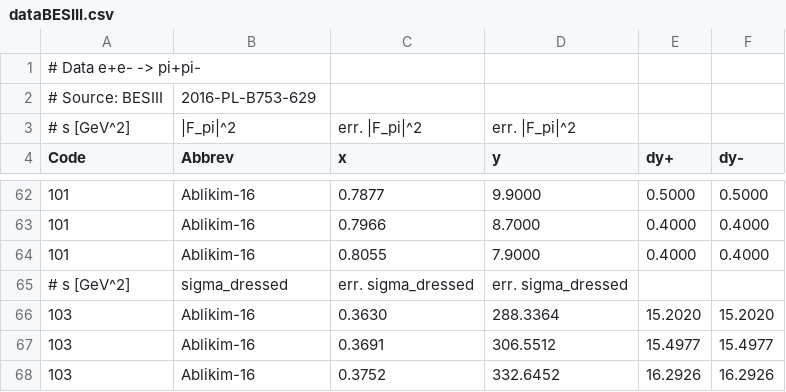
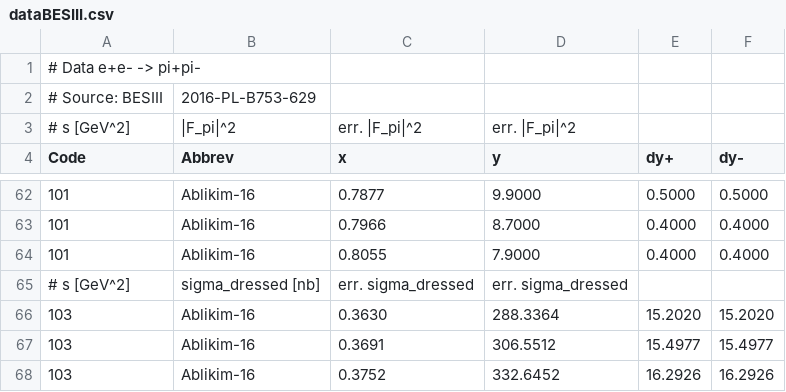
Before and after one commit to Mezek/datalock, a CSV file: pions/dataBESIII.csv, drawn as a sheet; only a part is shown, gaps mark what is left out.

```diff
--- a/pions/dataBESIII.csv
+++ b/pions/dataBESIII.csv
@@ -64,3 +64,3 @@ Code,Abbrev,x,y,dy+,dy-
 101,Ablikim-16,0.8055,7.9000,0.4000,0.4000
-# s [GeV^2], sigma_dressed, err. sigma_dressed, err. sigma_dressed
+# s [GeV^2], sigma_dressed [nb], err. sigma_dressed, err. sigma_dressed
 103,Ablikim-16,0.3630,288.3364,15.2020,15.2020
```
Also changed, not shown: pions/dataBaBar.csv, pions/dataCMD-2.csv, 3 other files.
